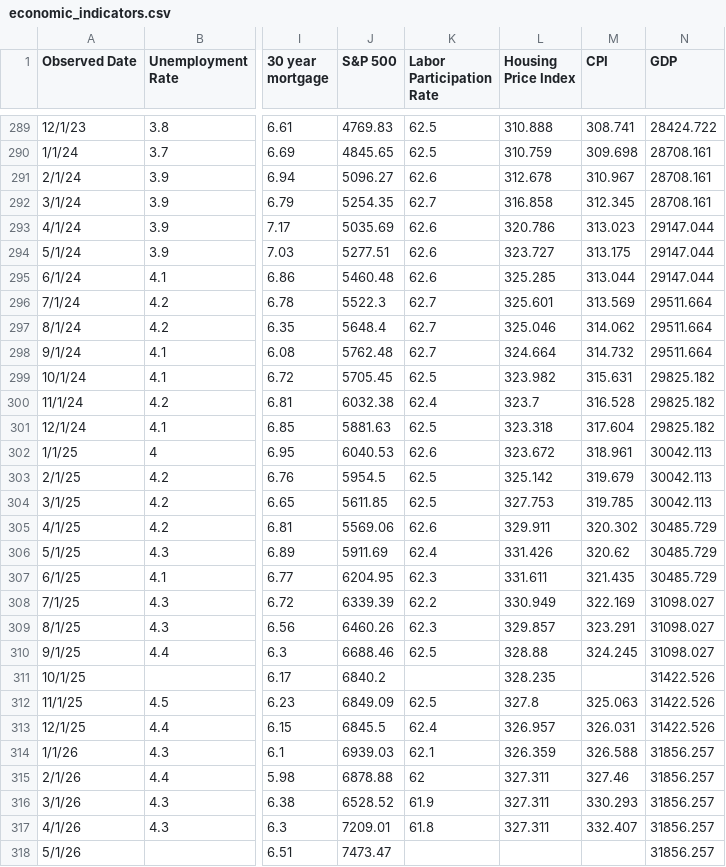
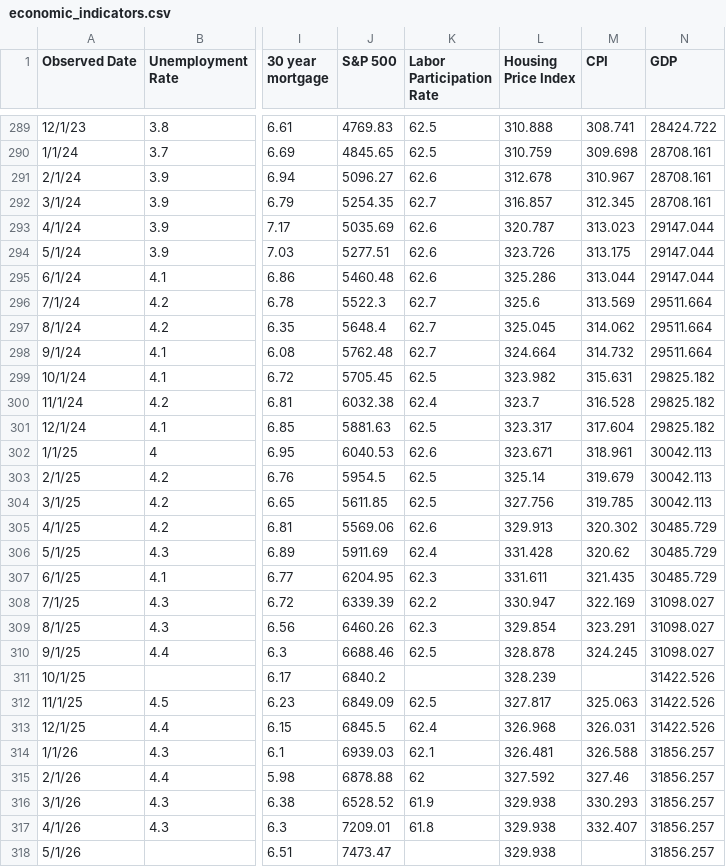
Before and after one commit to browningtons/economic-dashboard, a CSV file: public/data/economic_indicators.csv, drawn as a sheet; only a part is shown, gaps mark what is left out; the diff names each change by its address in the sheet, - before the commit and + after, or states it on an @@ line.

```diff
--- a/public/data/economic_indicators.csv
+++ b/public/data/economic_indicators.csv
-L292 (Housing Price Index): 316.858
+L292 (Housing Price Index): 316.857
-L293 (Housing Price Index): 320.786
+L293 (Housing Price Index): 320.787
-L294 (Housing Price Index): 323.727
+L294 (Housing Price Index): 323.726
-L295 (Housing Price Index): 325.285
+L295 (Housing Price Index): 325.286
-L296 (Housing Price Index): 325.601
+L296 (Housing Price Index): 325.6
-L297 (Housing Price Index): 325.046
+L297 (Housing Price Index): 325.045
-L301 (Housing Price Index): 323.318
+L301 (Housing Price Index): 323.317
-L302 (Housing Price Index): 323.672
+L302 (Housing Price Index): 323.671
-L303 (Housing Price Index): 325.142
+L303 (Housing Price Index): 325.14
-L304 (Housing Price Index): 327.753
+L304 (Housing Price Index): 327.756
-L305 (Housing Price Index): 329.911
+L305 (Housing Price Index): 329.913
-L306 (Housing Price Index): 331.426
+L306 (Housing Price Index): 331.428
-L308 (Housing Price Index): 330.949
+L308 (Housing Price Index): 330.947
-L309 (Housing Price Index): 329.857
+L309 (Housing Price Index): 329.854
-L310 (Housing Price Index): 328.88
+L310 (Housing Price Index): 328.878
-L311 (Housing Price Index): 328.235
+L311 (Housing Price Index): 328.239
-L312 (Housing Price Index): 327.8
+L312 (Housing Price Index): 327.817
-L313 (Housing Price Index): 326.957
+L313 (Housing Price Index): 326.968
-L314 (Housing Price Index): 326.359
+L314 (Housing Price Index): 326.481
-L315 (Housing Price Index): 327.311
+L315 (Housing Price Index): 327.592
-L316:L317 (Housing Price Index): 327.311
+L316:L317 (Housing Price Index): 329.938
-L318 (Housing Price Index): (empty)
+L318 (Housing Price Index): 329.938
```
Also changed, not shown: 1 other file.
